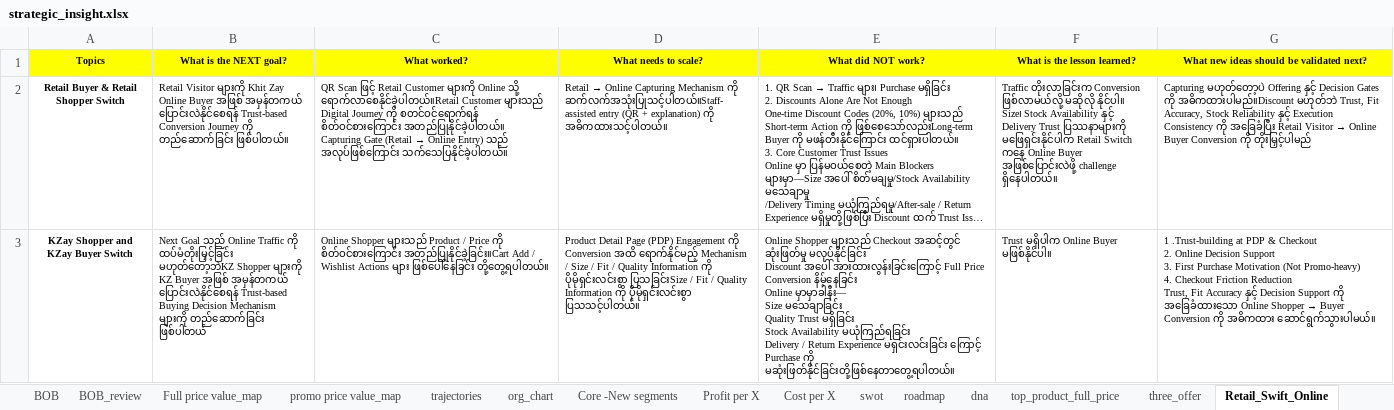
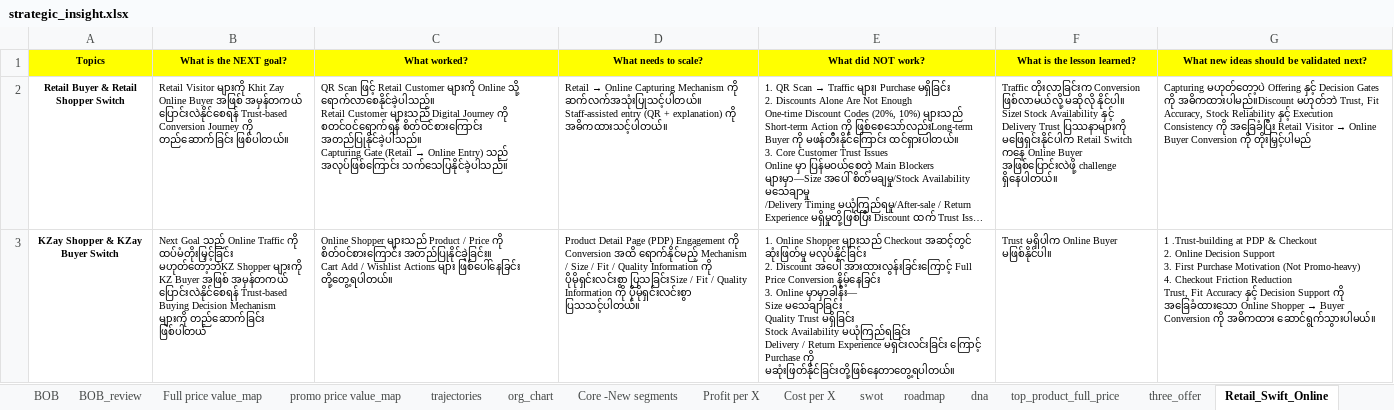
Before and after one commit to tobecontinue-hub/KZ-strategic, an Excel workbook: dashboard_app_from_excel/strategic_insight.xlsx, sheet Retail_Swift_Online, drawn as a sheet; long unchanged cells end in …; values as stored, in another font and other column widths than the file's, no borders; ↵ is a line break in a cell; the diff names each change by its address in the sheet, - before the commit and + after, or states it on an @@ line.

Commit message:
Update Retail Swift bullet formatting and data

```diff
--- a/dashboard_app_from_excel/strategic_insight.xlsx (sheet Retail_Swift_Online)
+++ b/dashboard_app_from_excel/strategic_insight.xlsx (sheet Retail_Swift_Online)
@@ C2 (What worked?): …Online သို့ ရောက်လာစေနိုင်ခဲ့ပါတယ်။Retail Customer များသည် Digital Journey ကို စတင်ဝင်ရောက်ရန် စိတ်ဝင်စားကြောင်း အတည်ပြုနိုင်ခဲ့ပါတယ်။ ↵ Capturing Gate (Retail → Online Entry) သည် အလုပ်ဖြစ်ကြောင်း သက်သေပြနိုင်ခဲ့ပါတယ်။ → …Online သို့ ရောက်လာစေနိုင်ခဲ့ပါသည်။ ↵ Retail Customer များသည် Digital Journey ကို စတင်ဝင်ရောက်ရန် စိတ်ဝင်စားကြောင်း အတည်ပြုနိုင်ခဲ့ပါသည်။ ↵ Capturing Gate (Retail → Online Entry) သည် အလုပ်ဖြစ်ကြောင်း သက်သေပြနိုင်ခဲ့ပါသည်။ @@
-D2 (What needs to scale?): …Mechanism ကို ဆက်လက်အသုံးပြုသင့်ပါတယ်။Staff-assisted entry (QR…
+D2 (What needs to scale?): …Mechanism ကို ဆက်လက်အသုံးပြုသင့်ပါတယ်။ ↵ Staff-assisted entry (QR…
-A3 (Topics): KZay Shopper and KZay Buyer Switch
+A3 (Topics): KZay Shopper & KZay Buyer Switch
-C3 (What worked?): …ကို စိတ်ဝင်စားကြောင်း အတည်ပြုနိုင်ခဲ့ခြင်း။Cart Add /…
+C3 (What worked?): …ကို စိတ်ဝင်စားကြောင်း အတည်ပြုနိုင်ခဲ့ခြင်း။ ↵ Cart Add /…
-E3 (What did NOT work?): Online Shopper များသည် Checkout အဆင့်တွင် ဆုံးဖြတ်မှု မလုပ်နိုင်ခြင်း ↵ Discount အပေါ် အားထားလွန်းခြင်းကြောင့် Full Price Conversion နိမ့်နေခြင်း ↵ Online မှာမှာခါနီး—…
+E3 (What did NOT work?): 1. Online Shopper များသည် Checkout အဆင့်တွင် ဆုံးဖြတ်မှု မလုပ်နိုင်ခြင်း ↵ 2. Discount အပေါ် အားထားလွန်းခြင်းကြောင့် Full Price Conversion နိမ့်နေခြင်း ↵ 3. Online မှာမှာခါနီး—…
```
Also changed, not shown: sheet 2026 Strategy plan, sheet dna, sheet brand_promise, sheet operation_health, sheet P&L, 1 other file.
